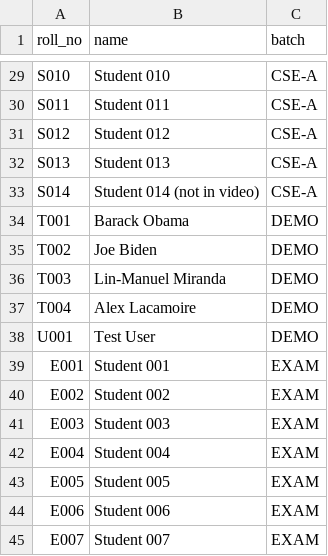
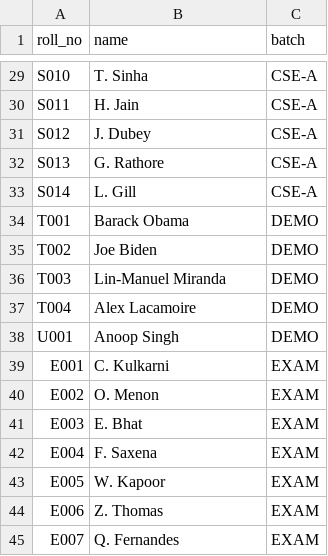
Before and after one commit to anoopsinghrru/cctv-based-attendence-, a CSV file: data/students.csv, drawn as a sheet; only a part is shown, gaps mark what is left out; the diff covers the shown part only; the diff names each change by its address in the sheet, - before the commit and + after, or states it on an @@ line.

```diff
--- a/data/students.csv
+++ b/data/students.csv
-B29 (name): Student 010
+B29 (name): T. Sinha
-B30 (name): Student 011
+B30 (name): H. Jain
-B31 (name): Student 012
+B31 (name): J. Dubey
-B32 (name): Student 013
+B32 (name): G. Rathore
-B33 (name): Student 014 (not in video)
+B33 (name): L. Gill
-B38 (name): Test User
+B38 (name): Anoop Singh
-B39 (name): Student 001
+B39 (name): C. Kulkarni
-B40 (name): Student 002
+B40 (name): O. Menon
-B41 (name): Student 003
+B41 (name): E. Bhat
-B42 (name): Student 004
+B42 (name): F. Saxena
-B43 (name): Student 005
+B43 (name): W. Kapoor
-B44 (name): Student 006
+B44 (name): Z. Thomas
-B45 (name): Student 007
+B45 (name): Q. Fernandes
```
Also changed, not shown: 27 edited cells elsewhere in this file, 15 other files.
